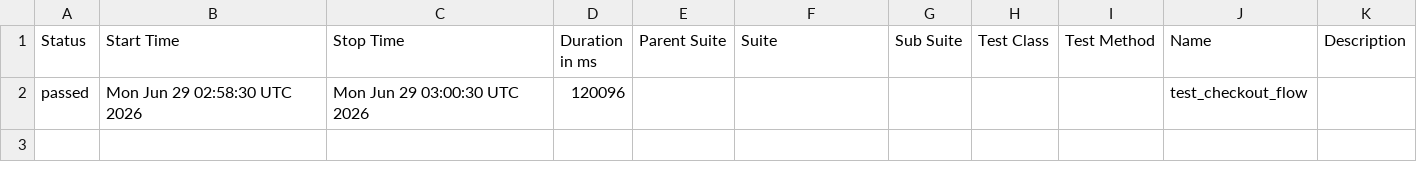
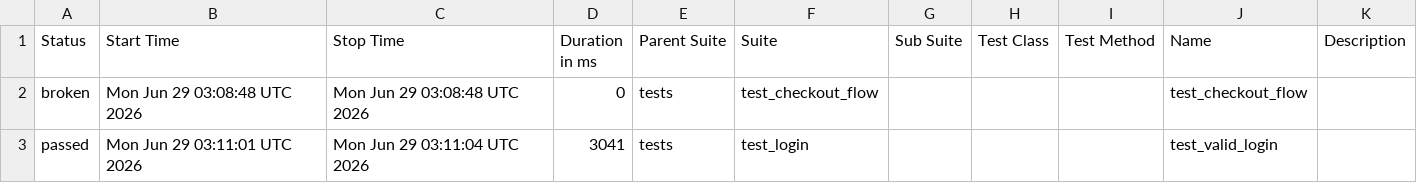
Before and after one commit to Steffi-gh/python-selenium-framework, a CSV file: data/suites.csv, drawn as a sheet.

```diff
--- a/data/suites.csv
+++ b/data/suites.csv
@@ -1,2 +1,3 @@
 "Status","Start Time","Stop Time","Duration in ms","Parent Suite","Suite","Sub Suite","Test Class","Test Method","Name","Description"
-"passed","Mon Jun 29 02:58:30 UTC 2026","Mon Jun 29 03:00:30 UTC 2026","120096","","","","","","test_checkout_flow",""
+"broken","Mon Jun 29 03:08:48 UTC 2026","Mon Jun 29 03:08:48 UTC 2026","0","tests","test_checkout_flow","","","","test_checkout_flow",""
+"passed","Mon Jun 29 03:11:01 UTC 2026","Mon Jun 29 03:11:04 UTC 2026","3041","tests","test_login","","","","test_valid_login",""
```
Also changed, not shown: 36 other files.
